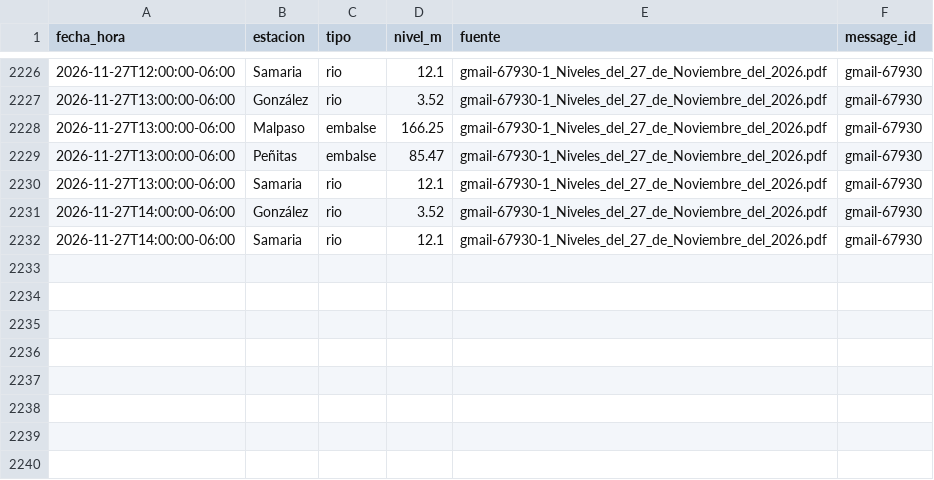
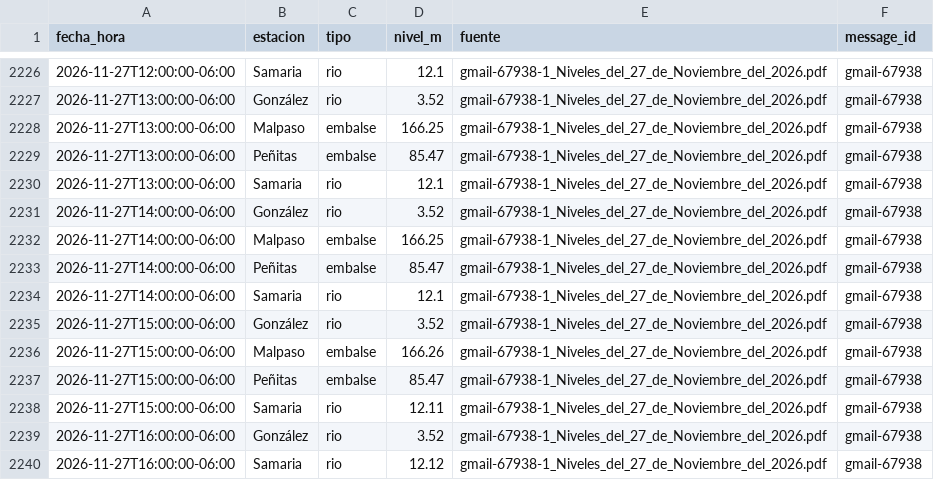
Before and after one commit to SISTEMAPCTAB/Agente-Hidrometeorologico-Cloud, a CSV file: data/niveles/Horario_Bifurcacion/niveles_horarios_bifurcacion.csv, drawn as a sheet; only a part is shown, gaps mark what is left out; the diff covers the shown part only.

```diff
--- a/data/niveles/Horario_Bifurcacion/niveles_horarios_bifurcacion.csv
+++ b/data/niveles/Horario_Bifurcacion/niveles_horarios_bifurcacion.csv
@@ -2226,7 +2226,15 @@ fecha_hora,estacion,tipo,nivel_m,fuente,message_id
-"2026-11-27T12:00:00-06:00","Samaria","rio","12.1","gmail-67930-1_Niveles_del_27_de_Noviembre_del_2026.pdf","gmail-67930"
-"2026-11-27T13:00:00-06:00","González","rio","3.52","gmail-67930-1_Niveles_del_27_de_Noviembre_del_2026.pdf","gmail-67930"
-"2026-11-27T13:00:00-06:00","Malpaso","embalse","166.25","gmail-67930-1_Niveles_del_27_de_Noviembre_del_2026.pdf","gmail-67930"
-"2026-11-27T13:00:00-06:00","Peñitas","embalse","85.47","gmail-67930-1_Niveles_del_27_de_Noviembre_del_2026.pdf","gmail-67930"
-"2026-11-27T13:00:00-06:00","Samaria","rio","12.1","gmail-67930-1_Niveles_del_27_de_Noviembre_del_2026.pdf","gmail-67930"
-"2026-11-27T14:00:00-06:00","González","rio","3.52","gmail-67930-1_Niveles_del_27_de_Noviembre_del_2026.pdf","gmail-67930"
-"2026-11-27T14:00:00-06:00","Samaria","rio","12.1","gmail-67930-1_Niveles_del_27_de_Noviembre_del_2026.pdf","gmail-67930"
+"2026-11-27T12:00:00-06:00","Samaria","rio","12.1","gmail-67938-1_Niveles_del_27_de_Noviembre_del_2026.pdf","gmail-67938"
+"2026-11-27T13:00:00-06:00","González","rio","3.52","gmail-67938-1_Niveles_del_27_de_Noviembre_del_2026.pdf","gmail-67938"
+"2026-11-27T13:00:00-06:00","Malpaso","embalse","166.25","gmail-67938-1_Niveles_del_27_de_Noviembre_del_2026.pdf","gmail-67938"
+"2026-11-27T13:00:00-06:00","Peñitas","embalse","85.47","gmail-67938-1_Niveles_del_27_de_Noviembre_del_2026.pdf","gmail-67938"
+"2026-11-27T13:00:00-06:00","Samaria","rio","12.1","gmail-67938-1_Niveles_del_27_de_Noviembre_del_2026.pdf","gmail-67938"
+"2026-11-27T14:00:00-06:00","González","rio","3.52","gmail-67938-1_Niveles_del_27_de_Noviembre_del_2026.pdf","gmail-67938"
+"2026-11-27T14:00:00-06:00","Malpaso","embalse","166.25","gmail-67938-1_Niveles_del_27_de_Noviembre_del_2026.pdf","gmail-67938"
+"2026-11-27T14:00:00-06:00","Peñitas","embalse","85.47","gmail-67938-1_Niveles_del_27_de_Noviembre_del_2026.pdf","gmail-67938"
+"2026-11-27T14:00:00-06:00","Samaria","rio","12.1","gmail-67938-1_Niveles_del_27_de_Noviembre_del_2026.pdf","gmail-67938"
+"2026-11-27T15:00:00-06:00","González","rio","3.52","gmail-67938-1_Niveles_del_27_de_Noviembre_del_2026.pdf","gmail-67938"
+"2026-11-27T15:00:00-06:00","Malpaso","embalse","166.26","gmail-67938-1_Niveles_del_27_de_Noviembre_del_2026.pdf","gmail-67938"
+"2026-11-27T15:00:00-06:00","Peñitas","embalse","85.47","gmail-67938-1_Niveles_del_27_de_Noviembre_del_2026.pdf","gmail-67938"
+"2026-11-27T15:00:00-06:00","Samaria","rio","12.11","gmail-67938-1_Niveles_del_27_de_Noviembre_del_2026.pdf","gmail-67938"
+"2026-11-27T16:00:00-06:00","González","rio","3.52","gmail-67938-1_Niveles_del_27_de_Noviembre_del_2026.pdf","gmail-67938"
+"2026-11-27T16:00:00-06:00","Samaria","rio","12.12","gmail-67938-1_Niveles_del_27_de_Noviembre_del_2026.pdf","gmail-67938"
```
Also changed, not shown: 54 edited cells elsewhere in this file, data/niveles/Lluvia_CONAGUA/ultimo_corte.csv, data/niveles/Ultimo_Corte/ultimo_resumen.csv, 42 other files.
